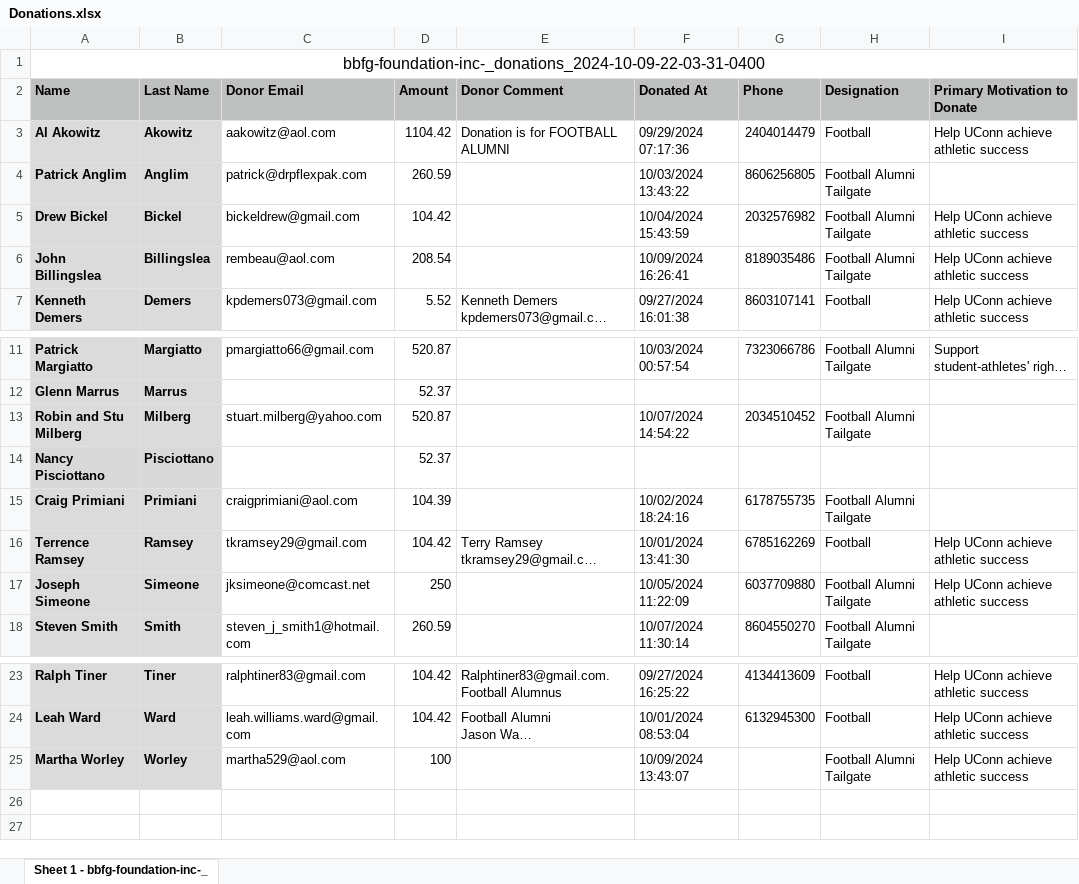
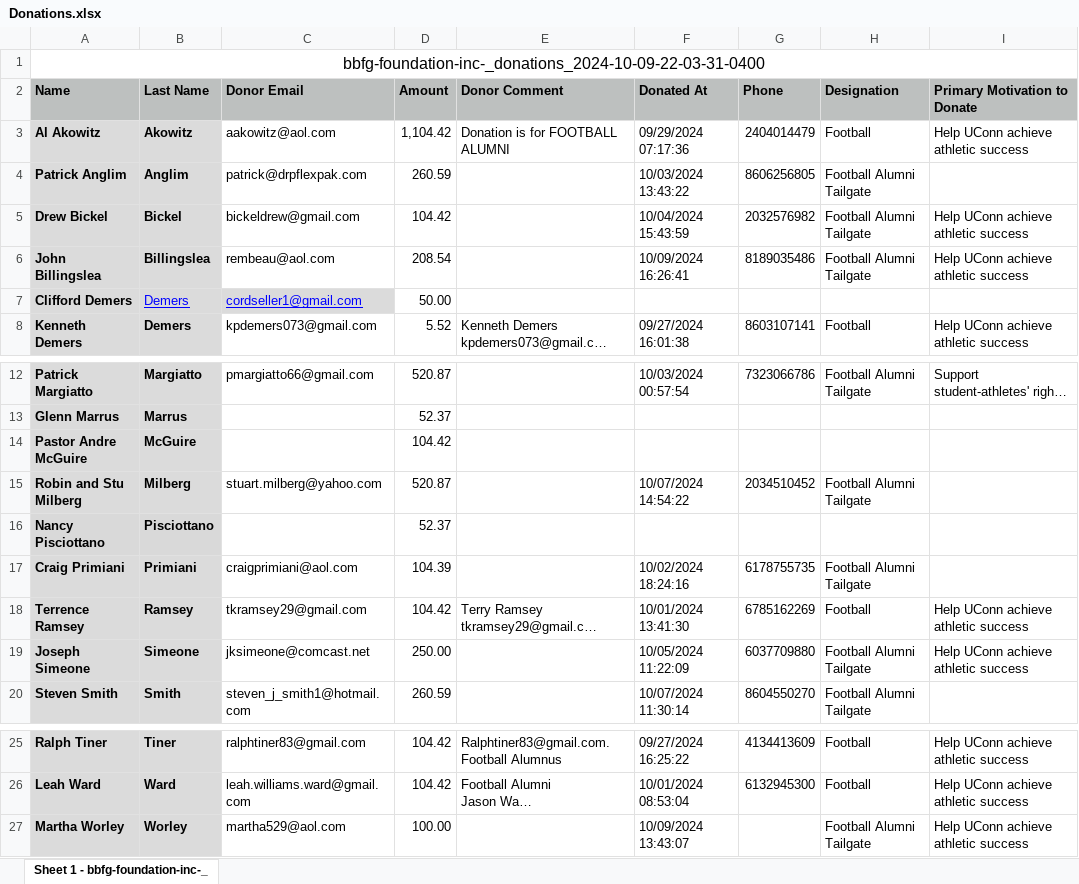
Before and after one commit to KennyPeterDemers/UConnBleedBlue, an Excel workbook: UConnBleedBlue/wwwroot/Data/Donations.xlsx, sheet Sheet 1 - bbfg-foundation-inc-_, drawn as a sheet; only a part is shown, gaps mark what is left out; long unchanged cells end in …; values as stored, in another font and other column widths than the file's, no borders; addresses are those after the commit; the diff names each change by its address in the sheet, - before the commit and + after, or states it on an @@ line.

```diff
--- a/UConnBleedBlue/wwwroot/Data/Donations.xlsx (sheet Sheet 1 - bbfg-foundation-inc-_)
+++ b/UConnBleedBlue/wwwroot/Data/Donations.xlsx (sheet Sheet 1 - bbfg-foundation-inc-_)
-D3 (Amount): 1104.42
+D3 (Amount): 1,104.42
+row 7: Clifford Demers | Demers | cordseller1@gmail.com | 50.00
+row 14: Pastor Andre McGuire | McGuire |  | 104.42
-D19 (Amount): 250
+D19 (Amount): 250.00
-D27 (Amount): 100
+D27 (Amount): 100.00
```
Also changed, not shown: UConnBleedBlue/wwwroot/Data/Costs.xlsx, UConnBleedBlue/wwwroot/Data/Players.xlsx, 8 other files.
